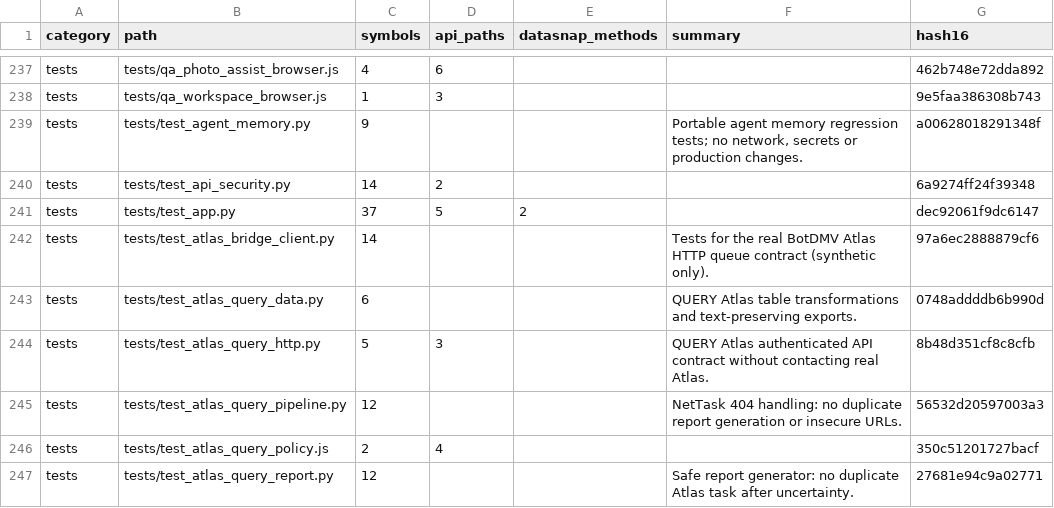
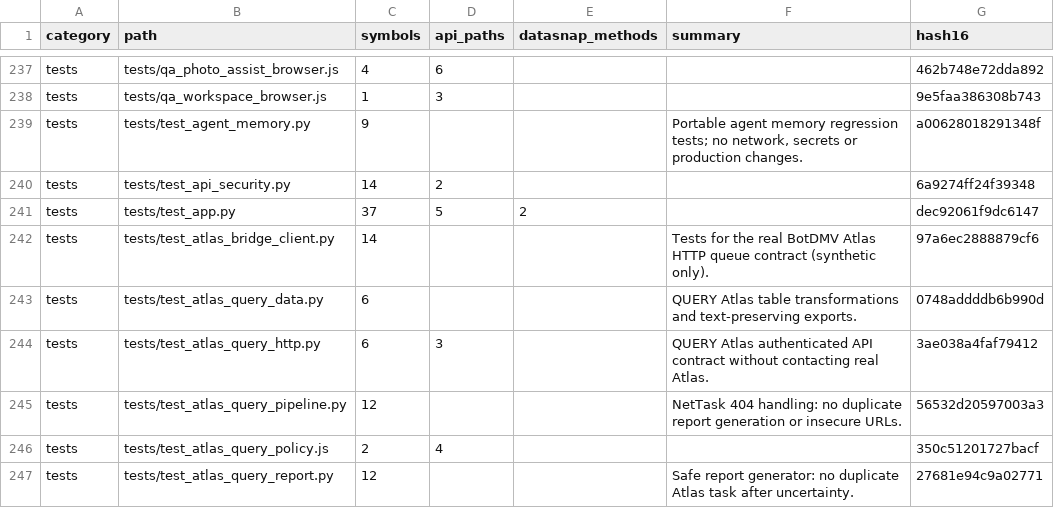
Before and after one commit to clarotechnet/dominium, a TSV file: .dominium/file-index.tsv, drawn as a sheet; only a part is shown, gaps mark what is left out; the diff covers the shown part only.

```diff
--- a/.dominium/file-index.tsv
+++ b/.dominium/file-index.tsv
@@ -243,3 +243,3 @@ tests	tests/test_atlas_bridge_client.py	14			Tests for the real BotDMV Atlas HTT
 tests	tests/test_atlas_query_data.py	6			QUERY Atlas table transformations and text-preserving exports.	0748addddb6b990d
-tests	tests/test_atlas_query_http.py	5	3		QUERY Atlas authenticated API contract without contacting real Atlas.	8b48d351cf8c8cfb
+tests	tests/test_atlas_query_http.py	6	3		QUERY Atlas authenticated API contract without contacting real Atlas.	3ae038a4faf79412
 tests	tests/test_atlas_query_pipeline.py	12			NetTask 404 handling: no duplicate report generation or insecure URLs.	56532d20597003a3
```
Also changed, not shown: 1 added row and 13 edited cells elsewhere in this file, .dominium/dependency-index.tsv, .dominium/symbol-index.tsv, 15 other files.
